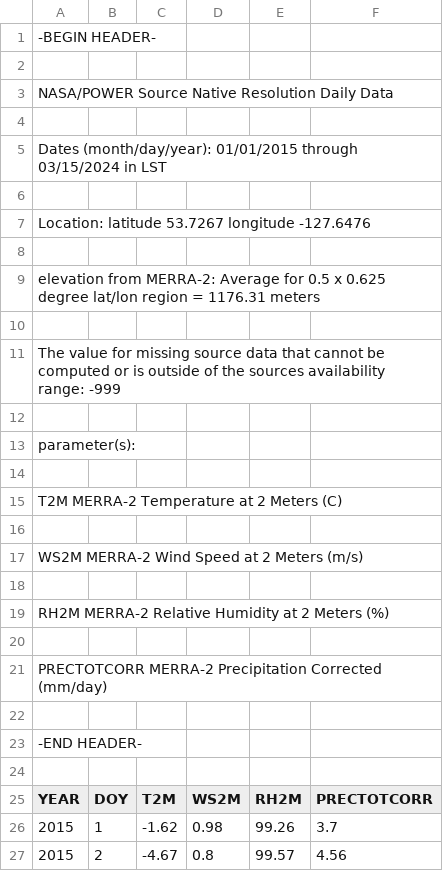
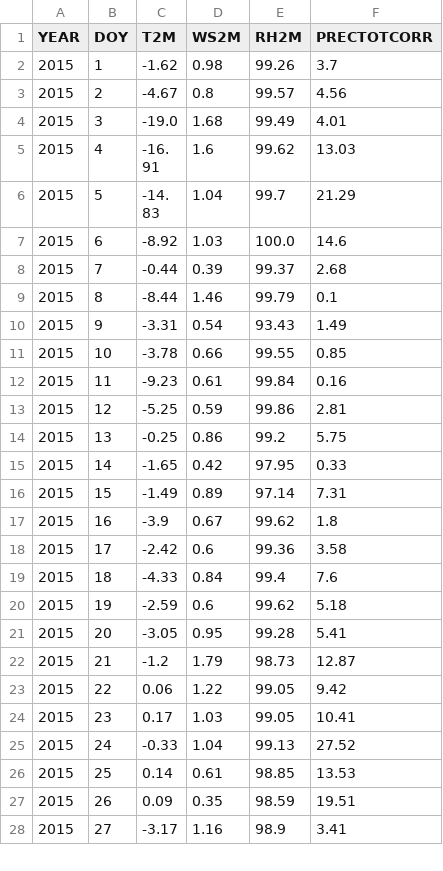
Before and after one commit to Bokeyx/Wild_fire, a CSV file: Main/Canada/weather_data.csv, drawn as a sheet; only a part is shown; the shorter side is filled out with more unchanged rows; the diff names each change by its address in the sheet, - before the commit and + after, or states it on an @@ line.

```diff
--- a/Main/Canada/weather_data.csv
+++ b/Main/Canada/weather_data.csv
-row 1: -BEGIN HEADER-
-row 2: (empty)
-row 3: NASA/POWER Source Native Resolution Daily Data
-row 4: (empty)
-row 5: Dates (month/day/year): 01/01/2015 through 03/15/2024 in LST
-row 6: (empty)
-row 7: Location: latitude 53.7267 longitude -127.6476
-row 8: (empty)
-row 9: elevation from MERRA-2: Average for 0.5 x 0.625 degree lat/lon region = 1176.31 meters
-row 10: (empty)
-row 11: The value for missing source data that cannot be computed or is outside of the sources availability range: -999
-row 12: (empty)
-row 13: parameter(s):
-row 14: (empty)
-row 15: T2M MERRA-2 Temperature at 2 Meters (C)
-row 16: (empty)
-row 17: WS2M MERRA-2 Wind Speed at 2 Meters (m/s)
-row 18: (empty)
-row 19: RH2M MERRA-2 Relative Humidity at 2 Meters (%)
-row 20: (empty)
-row 21: PRECTOTCORR MERRA-2 Precipitation Corrected (mm/day)
-row 22: (empty)
-row 23: -END HEADER-
-row 24: (empty)
```
Also changed, not shown: Main/Australia/weather_data.csv, Main/USA/weather_data.csv, 6 other files.
